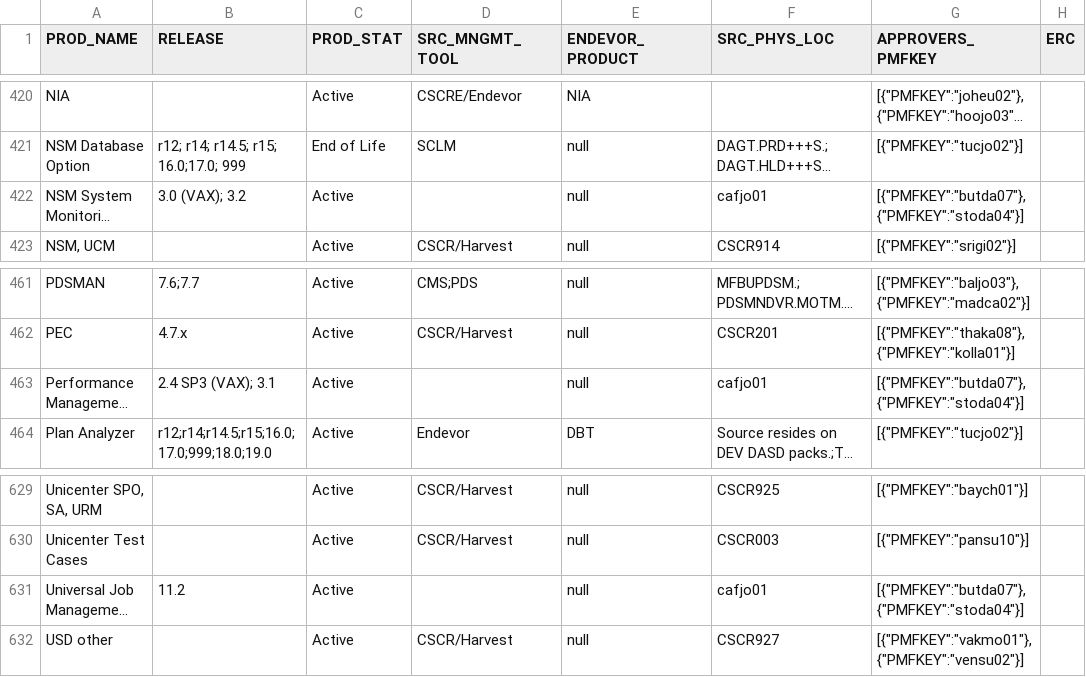
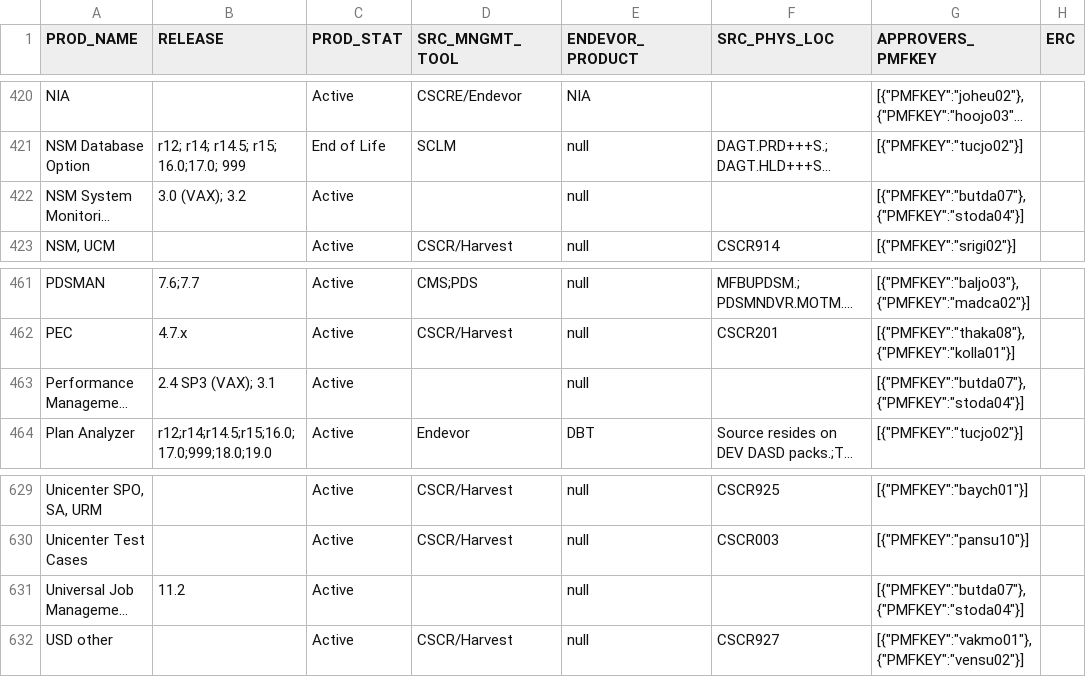
Before and after one commit to morjo02jm/SCM-Attestation-CAHarvest-LDAP, a TSV file: scmldap/SourceMinder_Product_Contacts.tsv, drawn as a sheet; only a part is shown, gaps mark what is left out; long unchanged cells end in …; the diff names each change by its address in the sheet, - before the commit and + after, or states it on an @@ line.

Commit message:
Master.  Commit changes to Product Contact spreadsheet

```diff
--- a/scmldap/SourceMinder_Product_Contacts.tsv
+++ b/scmldap/SourceMinder_Product_Contacts.tsv
-F422 (SRC_PHYS_LOC): cafjo01
+F422 (SRC_PHYS_LOC): (empty)
-F463 (SRC_PHYS_LOC): cafjo01
+F463 (SRC_PHYS_LOC): (empty)
-F631 (SRC_PHYS_LOC): cafjo01
+F631 (SRC_PHYS_LOC): (empty)
```
